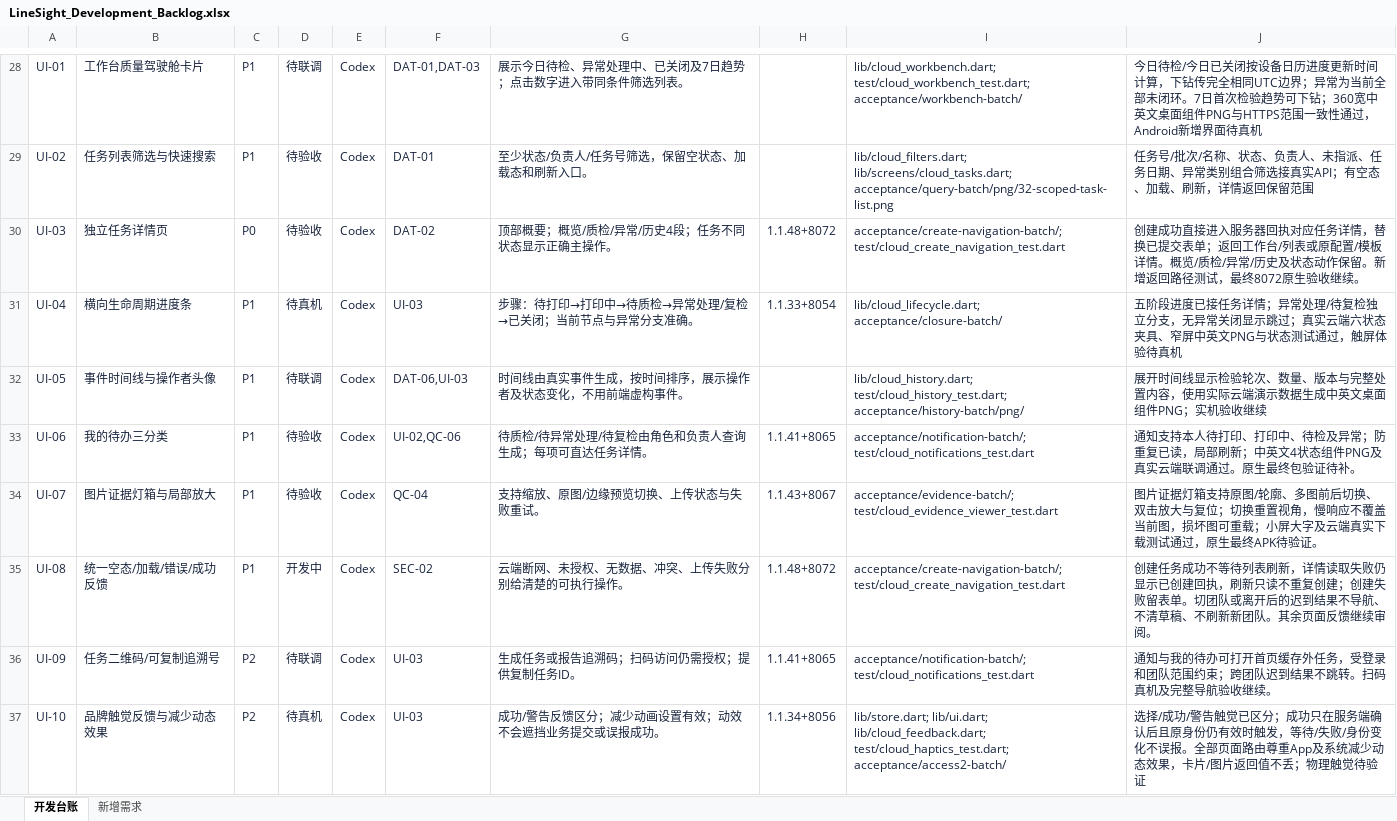
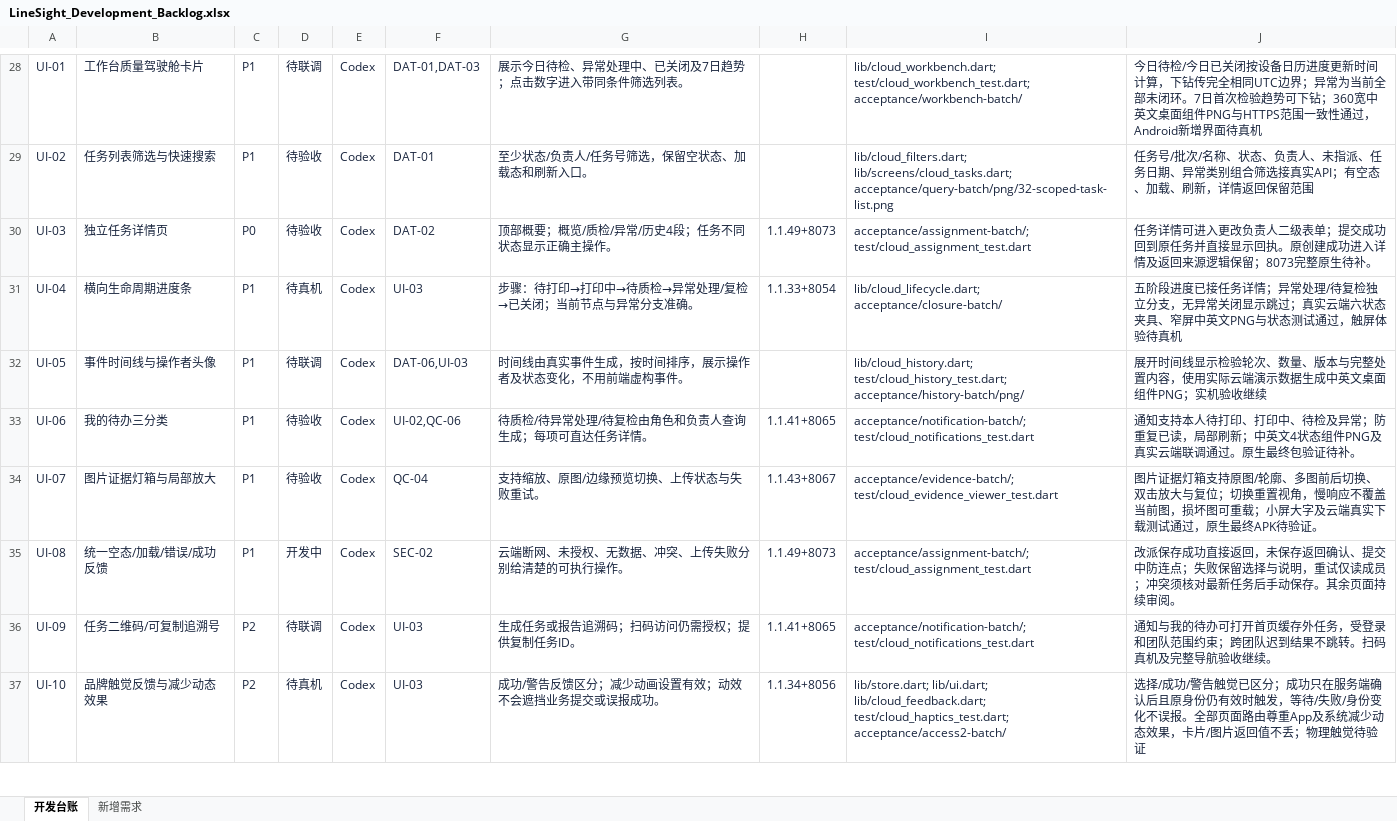
Before and after one commit to CeylanYang/LineSight, an Excel workbook: docs/product/linesight/LineSight_Development_Backlog.xlsx, sheet 开发台账, drawn as a sheet; only a part is shown, gaps mark what is left out; values as stored, in another font and other column widths than the file's, no borders; conditional formats and table styles not drawn; the diff covers the shown part only; the diff names each change by its address in the sheet, - before the commit and + after, or states it on an @@ line.

Commit message:
Add versioned task reassignment and issue handover with cloud verification

```diff
--- a/docs/product/linesight/LineSight_Development_Backlog.xlsx (sheet 开发台账)
+++ b/docs/product/linesight/LineSight_Development_Backlog.xlsx (sheet 开发台账)
-H30: 1.1.48+8072
+H30: 1.1.49+8073
-I30: acceptance/create-navigation-batch/; test/cloud_create_navigation_test.dart
+I30: acceptance/assignment-batch/; test/cloud_assignment_test.dart
-J30: 创建成功直接进入服务器回执对应任务详情，替换已提交表单；返回工作台/列表或原配置/模板详情。概览/质检/异常/历史及状态动作保留。新增返回路径测试，最终8072原生验收继续。
+J30: 任务详情可进入更改负责人二级表单；提交成功回到原任务并直接显示回执。原创建成功进入详情及返回来源逻辑保留；8073完整原生待补。
-H35: 1.1.48+8072
+H35: 1.1.49+8073
-I35: acceptance/create-navigation-batch/; test/cloud_create_navigation_test.dart
+I35: acceptance/assignment-batch/; test/cloud_assignment_test.dart
-J35: 创建任务成功不等待列表刷新，详情读取失败仍显示已创建回执，刷新只读不重复创建；创建失败留表单。切团队或离开后的迟到结果不导航、不清草稿、不刷新新团队。其余页面反馈继续审阅。
+J35: 改派保存成功直接返回，未保存返回确认、提交中防连点；失败保留选择与说明，重试仅读成员；冲突须核对最新任务后手动保存。其余页面持续审阅。
```
Also changed, not shown: 15 edited cells elsewhere in this sheet, 51 other files.
